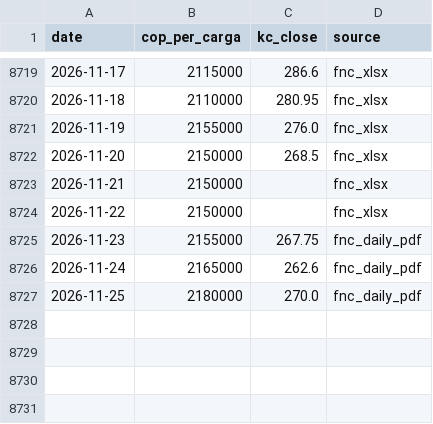
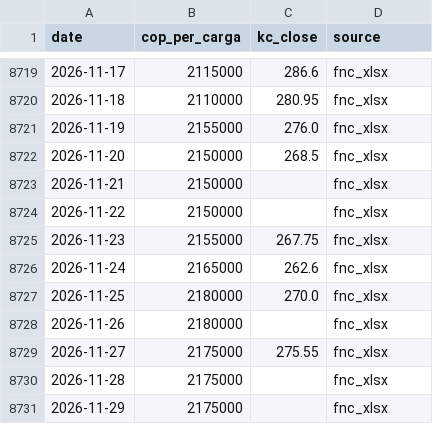
Before and after one commit to BMR-Com/Brazil--trade, a CSV file: data/coffee/colombia/internal_price_daily.csv, drawn as a sheet; only a part is shown, gaps mark what is left out.

Commit message:
data: Colombia FNC, Honduras ADECAFEH 2026-11-27

```diff
--- a/data/coffee/colombia/internal_price_daily.csv
+++ b/data/coffee/colombia/internal_price_daily.csv
@@ -8724,4 +8724,8 @@ date,cop_per_carga,kc_close,source
 2026-11-22,2150000,,fnc_xlsx
-2026-11-23,2155000,267.75,fnc_daily_pdf
-2026-11-24,2165000,262.6,fnc_daily_pdf
-2026-11-25,2180000,270.0,fnc_daily_pdf
+2026-11-23,2155000,267.75,fnc_xlsx
+2026-11-24,2165000,262.6,fnc_xlsx
+2026-11-25,2180000,270.0,fnc_xlsx
+2026-11-26,2180000,,fnc_xlsx
+2026-11-27,2175000,275.55,fnc_xlsx
+2026-11-28,2175000,,fnc_xlsx
+2026-11-29,2175000,,fnc_xlsx
```
Also changed, not shown: data/coffee/colombia/usdcop.csv, 4 other files.
